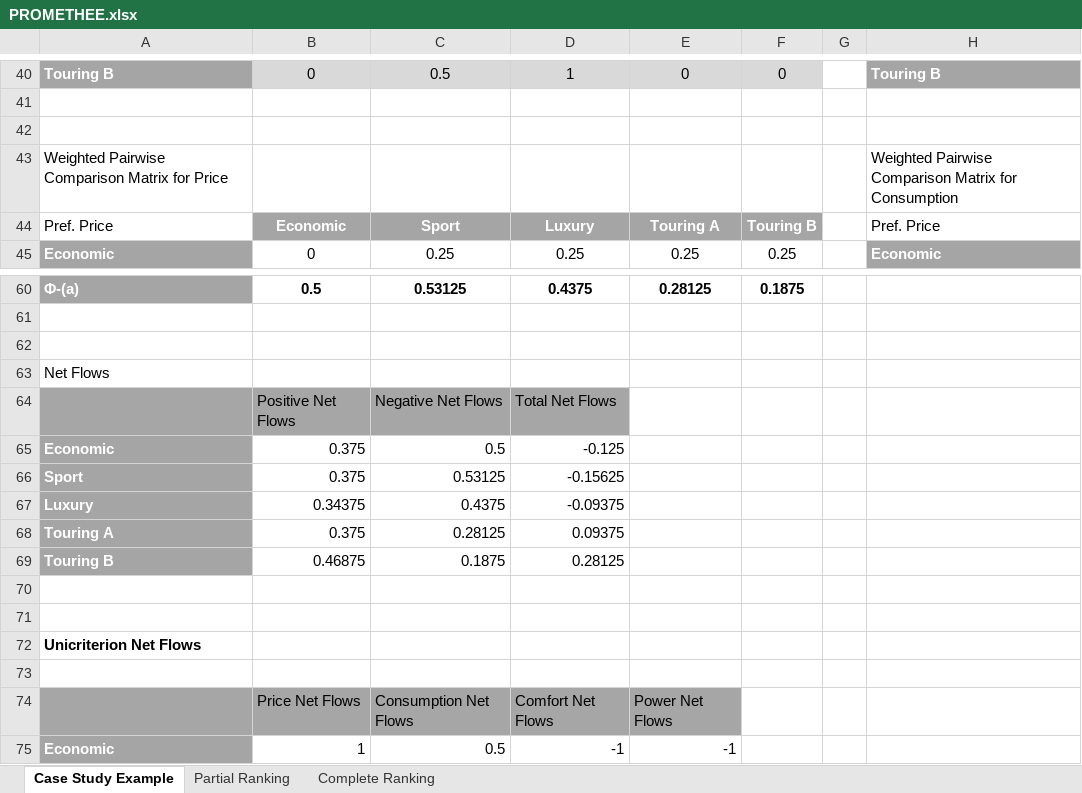
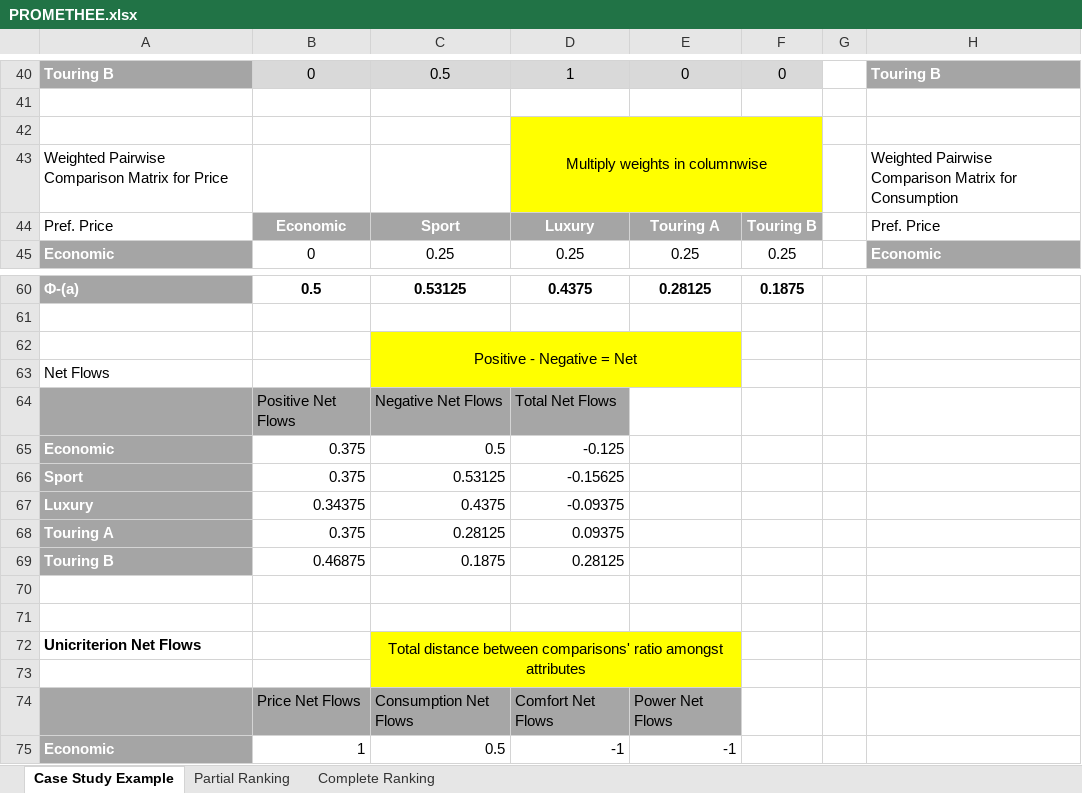
Before and after one commit to conradbm/madm, an Excel workbook: Examples/PROMETHEE.xlsx, sheet Case Study Example, drawn as a sheet; only a part is shown, gaps mark what is left out; values as stored, in another font and other column widths than the file's, no borders; charts and pictures and table styles not drawn; the diff covers the shown part only; the diff names each change by its address in the sheet, - before the commit and + after, or states it on an @@ line.

```diff
--- a/Examples/PROMETHEE.xlsx (sheet Case Study Example)
+++ b/Examples/PROMETHEE.xlsx (sheet Case Study Example)
-D42: (empty)
+D42: Multiply weights in columnwise
-D42:F43 fill: none
+D42:F43 fill: #FFFF00
+D42:F43 merged
-C62: (empty)
+C62: Positive - Negative = Net
-C62:E63 fill: none
+C62:E63 fill: #FFFF00
+C62:E63 merged
-C72: (empty)
+C72: Total distance between comparisons' ratio amongst attributes
-C72:E73 fill: none
+C72:E73 fill: #FFFF00
+C72:E73 merged
```
Also changed, not shown: 7 edited cells, cell formats and merged cells elsewhere in this sheet, charts or pictures.
